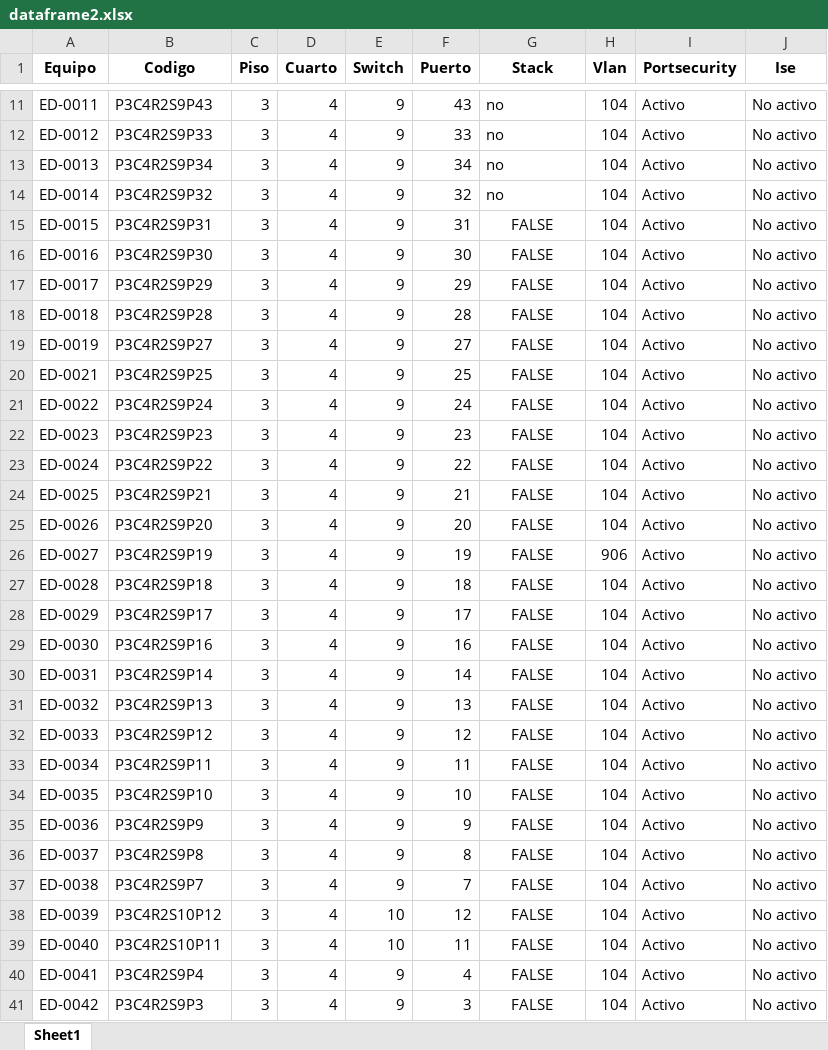
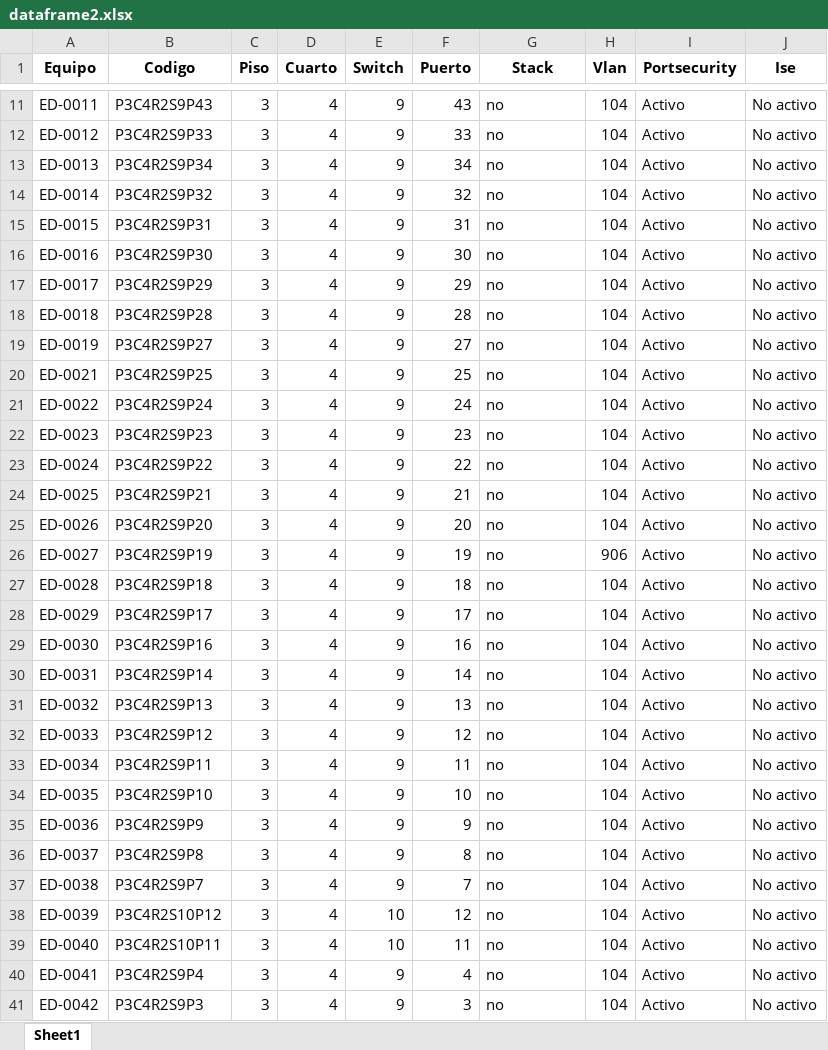
Before and after one commit to JeffersonUP/TG_UP, an Excel workbook: dataframe2.xlsx, sheet Sheet1, drawn as a sheet; only a part is shown, gaps mark what is left out; values as stored, in another font and other column widths than the file's, no borders; the diff covers the shown part only; the diff names each change by its address in the sheet, - before the commit and + after, or states it on an @@ line.

```diff
--- a/dataframe2.xlsx (sheet Sheet1)
+++ b/dataframe2.xlsx (sheet Sheet1)
-G15:G41 (Stack): FALSE
+G15:G41 (Stack): no
-G15:G41 alignment: center
+G15:G41 alignment: left
```
Also changed, not shown: 15 edited cells and cell formats elsewhere in this sheet, vlans.xlsx, 2 other files.
